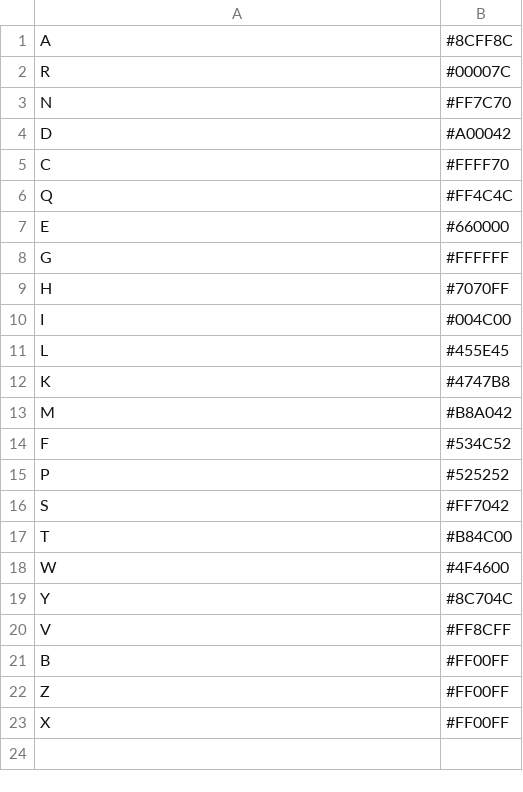
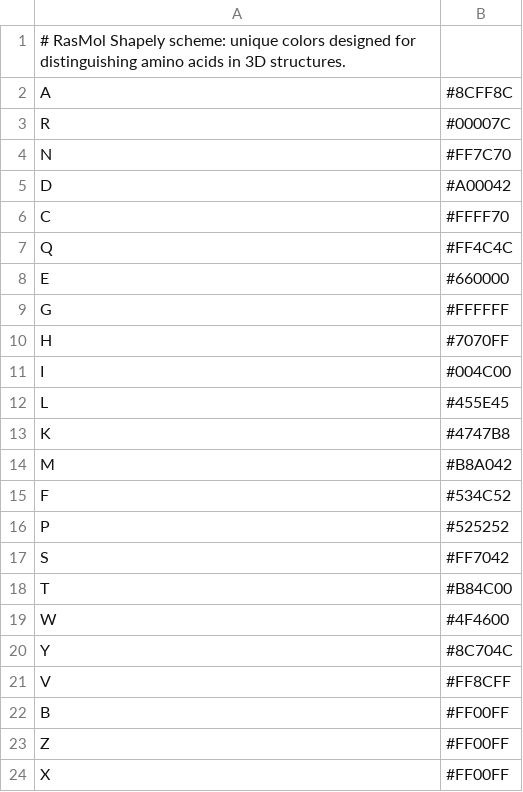
Before and after one commit to degnbol/seqcol, a TSV file: data/colorschemes/shapely_aa.tsv, drawn as a sheet; the diff names each change by its address in the sheet, - before the commit and + after, or states it on an @@ line.

```diff
--- a/data/colorschemes/shapely_aa.tsv
+++ b/data/colorschemes/shapely_aa.tsv
+row 1: # RasMol Shapely scheme: unique colors designed for distinguishing amino acids in 3D structures.
```
Also changed, not shown: data/colorschemes/chemistry_aa.tsv, data/colorschemes/clustal_aa.tsv, 21 other files.
